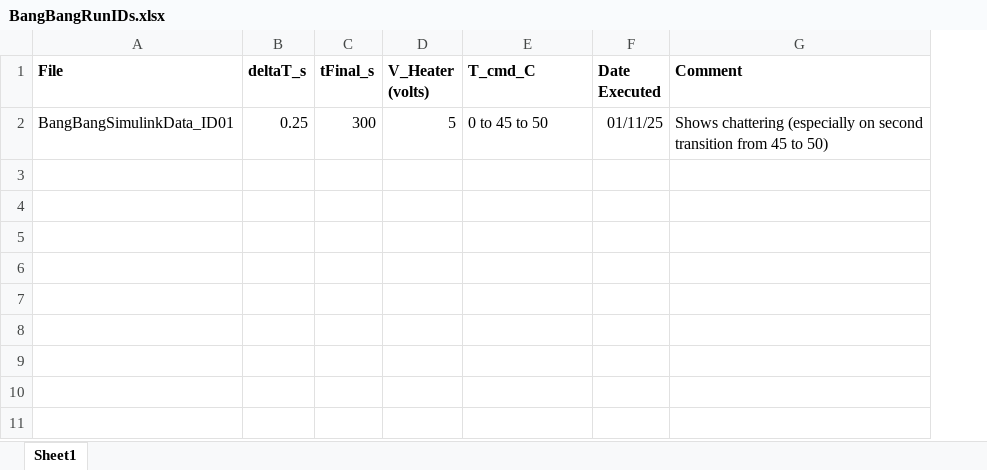
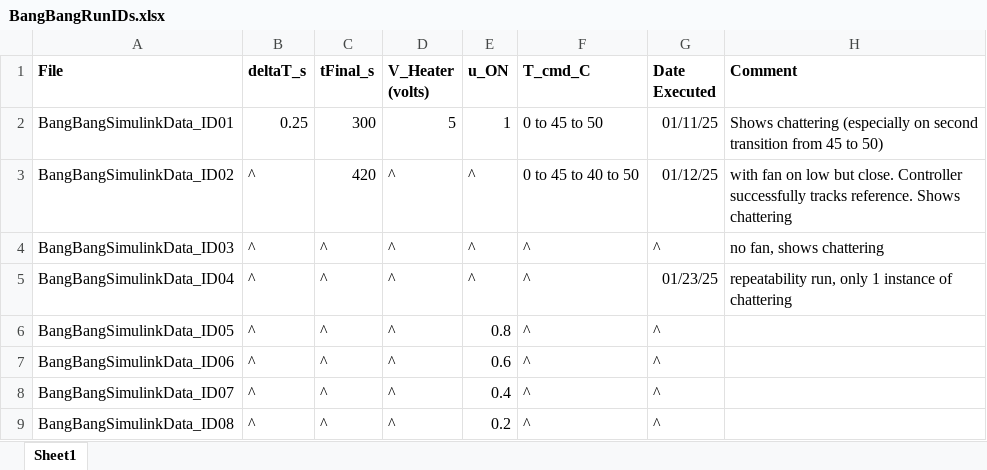
Before and after one commit to clum/MatlabLum, an Excel workbook: Applications/Arduino/Simulink/TemperatureControl/Step03_BangBang/BangBangRunIDs.xlsx, sheet Sheet1, drawn as a sheet; values as stored, in another font and other column widths than the file's, no borders; the diff names each change by its address in the sheet, - before the commit and + after, or states it on an @@ line.

Commit message:
Updates to temperature application and tableManipulator

```diff
--- a/Applications/Arduino/Simulink/TemperatureControl/Step03_BangBang/BangBangRunIDs.xlsx (sheet Sheet1)
+++ b/Applications/Arduino/Simulink/TemperatureControl/Step03_BangBang/BangBangRunIDs.xlsx (sheet Sheet1)
+column E (u_ON), row 2: 1
+row 3: BangBangSimulinkData_ID02 | ^ | 420 | ^ | ^ | 0 to 45 to 40 to 50 | 01/12/25 | with fan on low but close. Controller successfully tracks reference. Shows chattering
+row 4: BangBangSimulinkData_ID03 | ^ | ^ | ^ | ^ | ^ | ^ | no fan, shows chattering
+row 5: BangBangSimulinkData_ID04 | ^ | ^ | ^ | ^ | ^ | 01/23/25 | repeatability run, only 1 instance of chattering
+row 6: BangBangSimulinkData_ID05 | ^ | ^ | ^ | 0.8 | ^ | ^
+row 7: BangBangSimulinkData_ID06 | ^ | ^ | ^ | 0.6 | ^ | ^
+row 8: BangBangSimulinkData_ID07 | ^ | ^ | ^ | 0.4 | ^ | ^
+row 9: BangBangSimulinkData_ID08 | ^ | ^ | ^ | 0.2 | ^ | ^
```
Also changed, not shown: Applications/Arduino/Simulink/TemperatureControl/Step02_OpenLoop/OpenLoopRunIDs.xlsx, 15 other files.
